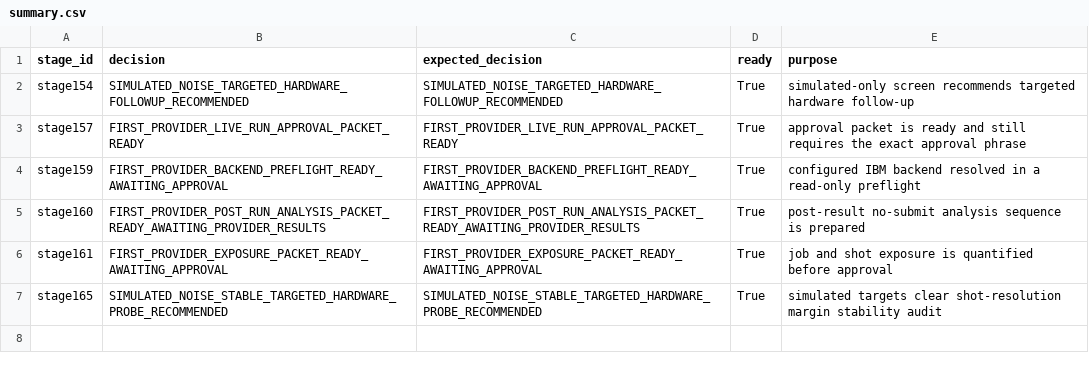
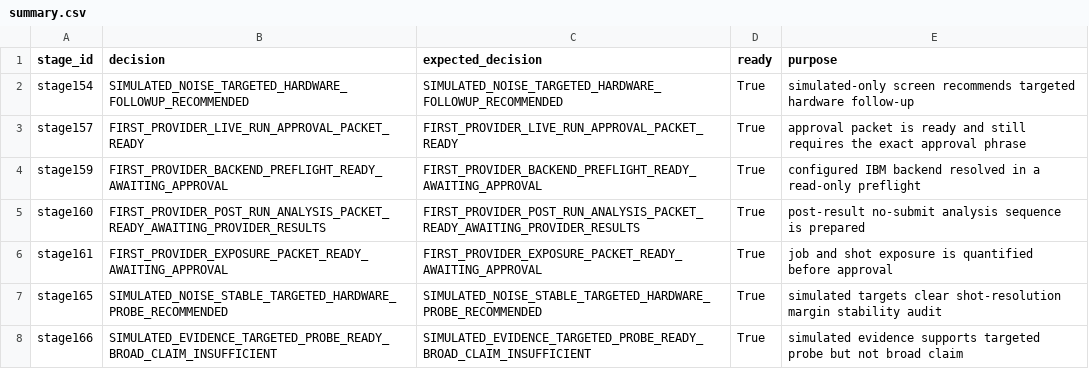
Before and after one commit to Quantyra/PhaseWrap-RoPE, a CSV file: logs/automated_stage_gates/stage162_first_provider_approval_dossier/summary.csv, drawn as a sheet.

Commit message:
Add simulated evidence sufficiency audit

```diff
--- a/logs/automated_stage_gates/stage162_first_provider_approval_dossier/summary.csv
+++ b/logs/automated_stage_gates/stage162_first_provider_approval_dossier/summary.csv
@@ -7 +7,2 @@ stage161,FIRST_PROVIDER_EXPOSURE_PACKET_READY_AWAITING_APPROVAL,FIRST_PROVIDER_E
 stage165,SIMULATED_NOISE_STABLE_TARGETED_HARDWARE_PROBE_RECOMMENDED,SIMULATED_NOISE_STABLE_TARGETED_HARDWARE_PROBE_RECOMMENDED,True,simulated targets clear shot-resolution margin stability audit
+stage166,SIMULATED_EVIDENCE_TARGETED_PROBE_READY_BROAD_CLAIM_INSUFFICIENT,SIMULATED_EVIDENCE_TARGETED_PROBE_READY_BROAD_CLAIM_INSUFFICIENT,True,simulated evidence supports targeted probe but not broad claim
```
Also changed, not shown: 11 other files.
